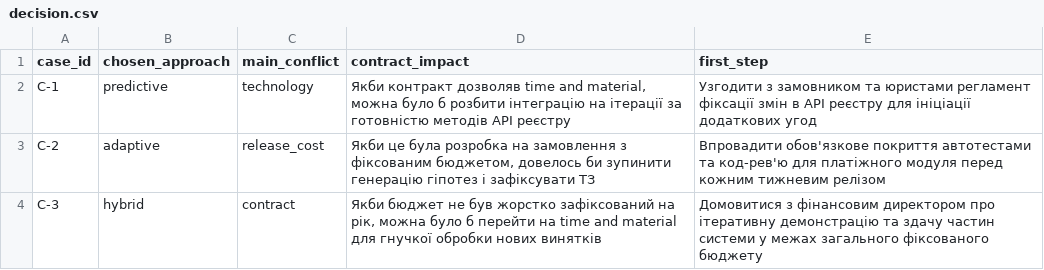
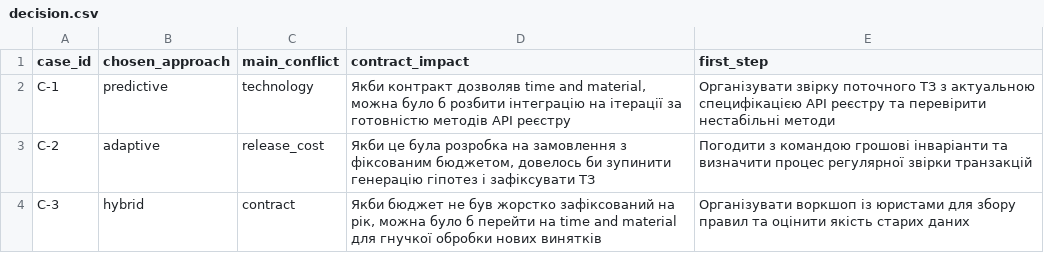
Before and after one commit to AlinaSalovyk/pm-2026-kn42-sadovyk, a CSV file: lr02_approach/decision.csv, drawn as a sheet.

Commit message:
Update decision.csv with new entries and adjustments

```diff
--- a/lr02_approach/decision.csv
+++ b/lr02_approach/decision.csv
@@ -1,4 +1,4 @@
 case_id,chosen_approach,main_conflict,contract_impact,first_step
-C-1,predictive,technology,"Якби контракт дозволяв time and material, можна було б розбити інтеграцію на ітерації за готовністю методів API реєстру","Узгодити з замовником та юристами регламент фіксації змін в API реєстру для ініціації додаткових угод"
-C-2,adaptive,release_cost,"Якби це була розробка на замовлення з фіксованим бюджетом, довелось би зупинити генерацію гіпотез і зафіксувати ТЗ","Впровадити обов'язкове покриття автотестами та код-рев'ю для платіжного модуля перед кожним тижневим релізом"
-C-3,hybrid,contract,"Якби бюджет не був жорстко зафіксований на рік, можна було б перейти на time and material для гнучкої обробки нових винятків","Домовитися з фінансовим директором про ітеративну демонстрацію та здачу частин системи у межах загального фіксованого бюджету"
+C-1,predictive,technology,"Якби контракт дозволяв time and material, можна було б розбити інтеграцію на ітерації за готовністю методів API реєстру","Організувати звірку поточного ТЗ з актуальною специфікацією API реєстру та перевірити нестабільні методи"
+C-2,adaptive,release_cost,"Якби це була розробка на замовлення з фіксованим бюджетом, довелось би зупинити генерацію гіпотез і зафіксувати ТЗ","Погодити з командою грошові інваріанти та визначити процес регулярної звірки транзакцій"
+C-3,hybrid,contract,"Якби бюджет не був жорстко зафіксований на рік, можна було б перейти на time and material для гнучкої обробки нових винятків","Організувати воркшоп із юристами для збору правил та оцінити якість старих даних"
```
